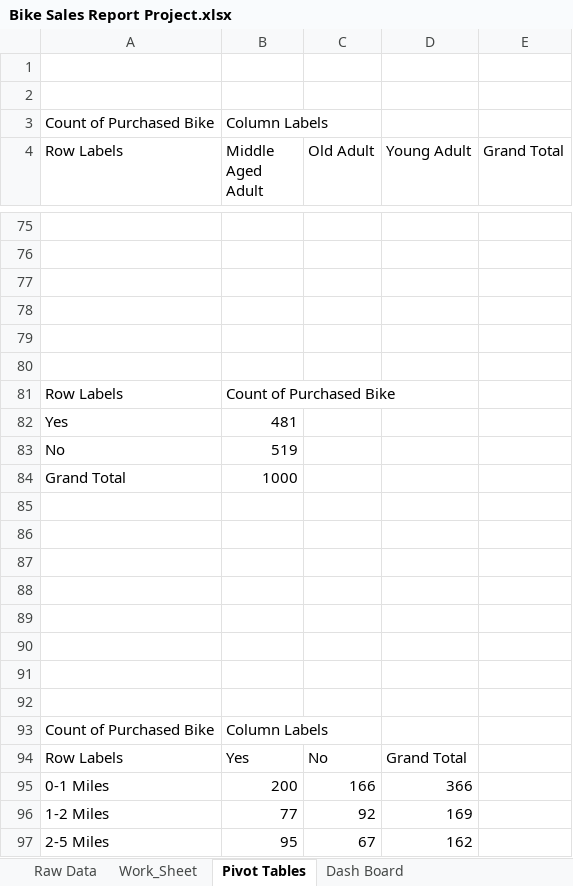
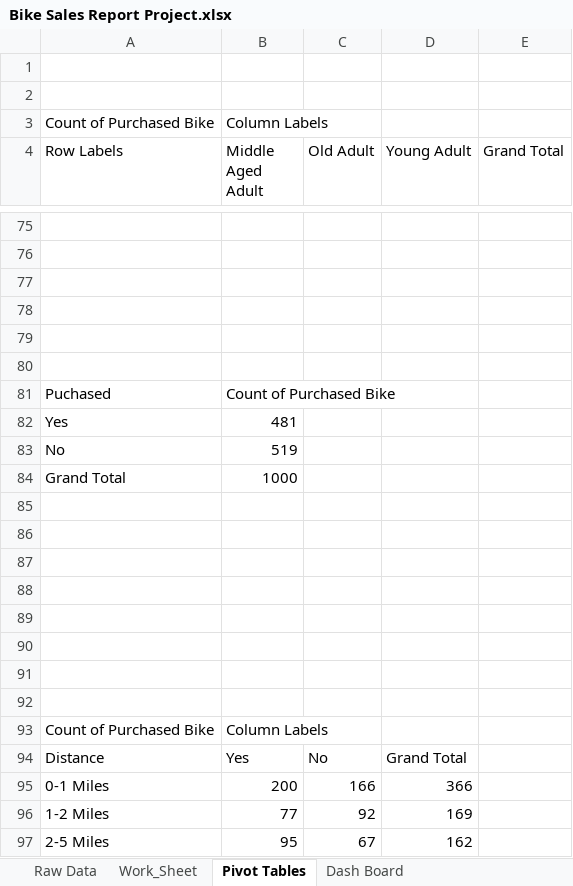
Before and after one commit to JMAnalytics/excel, an Excel workbook: Bike Sales Report Project.xlsx, sheet Pivot Tables, drawn as a sheet; only a part is shown, gaps mark what is left out; values as stored, in another font and other column widths than the file's, no borders; charts and pictures not drawn; the diff covers the shown part only; the diff names each change by its address in the sheet, - before the commit and + after, or states it on an @@ line.

```diff
--- a/Bike Sales Report Project.xlsx (sheet Pivot Tables)
+++ b/Bike Sales Report Project.xlsx (sheet Pivot Tables)
-A81 (Row Labels): Row Labels
+A81 (Row Labels): Puchased
-A94 (Row Labels): Row Labels
+A94 (Row Labels): Distance
```
Also changed, not shown: 45 added rows and 5 edited cells elsewhere in this sheet, sheet Dash Board, formulas that keep their value, charts or pictures.
